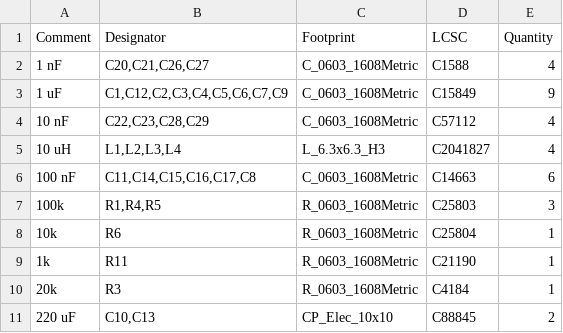
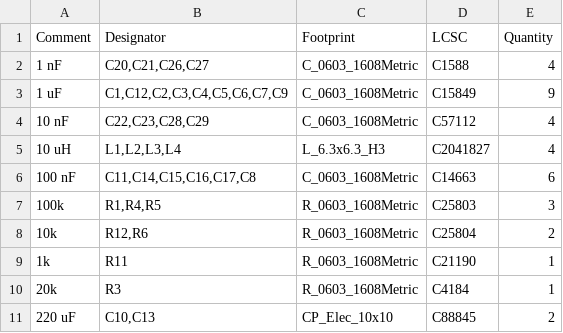
Before and after one commit to zOnlyKroks/pcb-consortium, a CSV file: AMP/TPA3116D2DADR/jlcpcb/production_files/BOM-TPA3116D2DADR.csv, drawn as a sheet; only a part is shown.

```diff
--- a/AMP/TPA3116D2DADR/jlcpcb/production_files/BOM-TPA3116D2DADR.csv
+++ b/AMP/TPA3116D2DADR/jlcpcb/production_files/BOM-TPA3116D2DADR.csv
@@ -7,3 +7,3 @@ Comment,Designator,Footprint,LCSC,Quantity
 100k,"R1,R4,R5",R_0603_1608Metric,C25803,3
-10k,R6,R_0603_1608Metric,C25804,1
+10k,"R12,R6",R_0603_1608Metric,C25804,2
 1k,R11,R_0603_1608Metric,C21190,1
```
Also changed, not shown: AMP/TPA3116D2DADR/jlcpcb/production_files/CPL-TPA3116D2DADR.csv, 18 other files.
